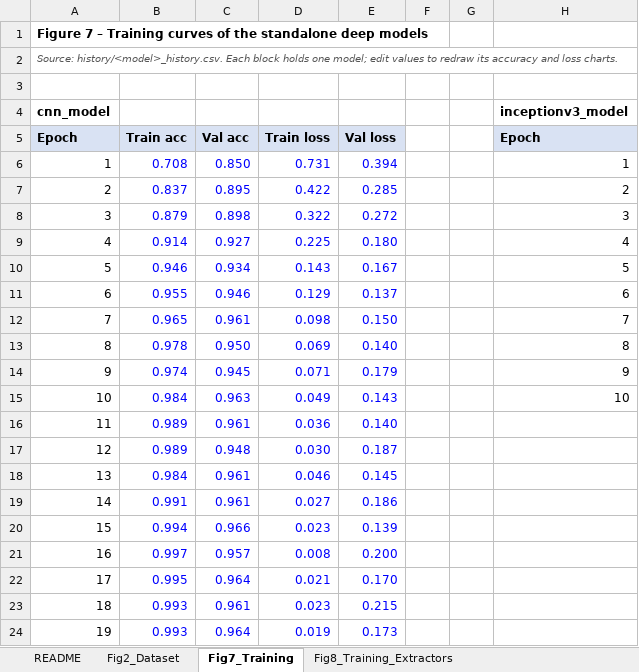
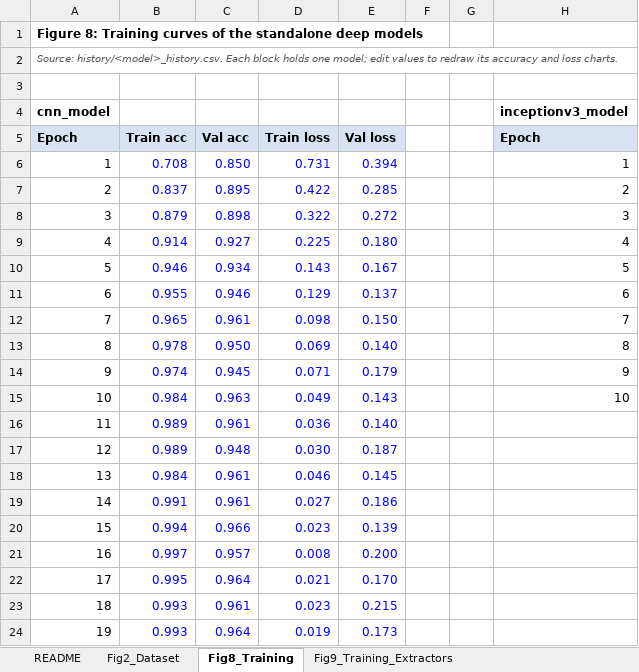
Before and after one commit to Shehank98/LMU_Research, an Excel workbook: output/Paper_Charts_Editable.xlsx, sheet Fig8_Training, drawn as a sheet; only a part is shown; values as stored, in another font and other column widths than the file's, no borders; charts and pictures not drawn; the diff names each change by its address in the sheet, - before the commit and + after, or states it on an @@ line.

```diff
--- a/output/Paper_Charts_Editable.xlsx (sheet Fig8_Training)
+++ b/output/Paper_Charts_Editable.xlsx (sheet Fig8_Training)
-sheet tab: Fig7_Training
+sheet tab: Fig8_Training
-sheet tab: Fig8_Training_Extractors
+sheet tab: Fig9_Training_Extractors
-A1: Figure 7 – Training curves…
+A1: Figure 8: Training curves…
```
Also changed, not shown: sheet Fig24_Consistency, sheet Fig25_SHAP_RF, sheet Fig26_Training_Improved, sheet README, sheet Fig2_Dataset, sheet Fig21_Sanity_Check, 6 more sheets, other sheet tabs, charts or pictures, 42 other files.
